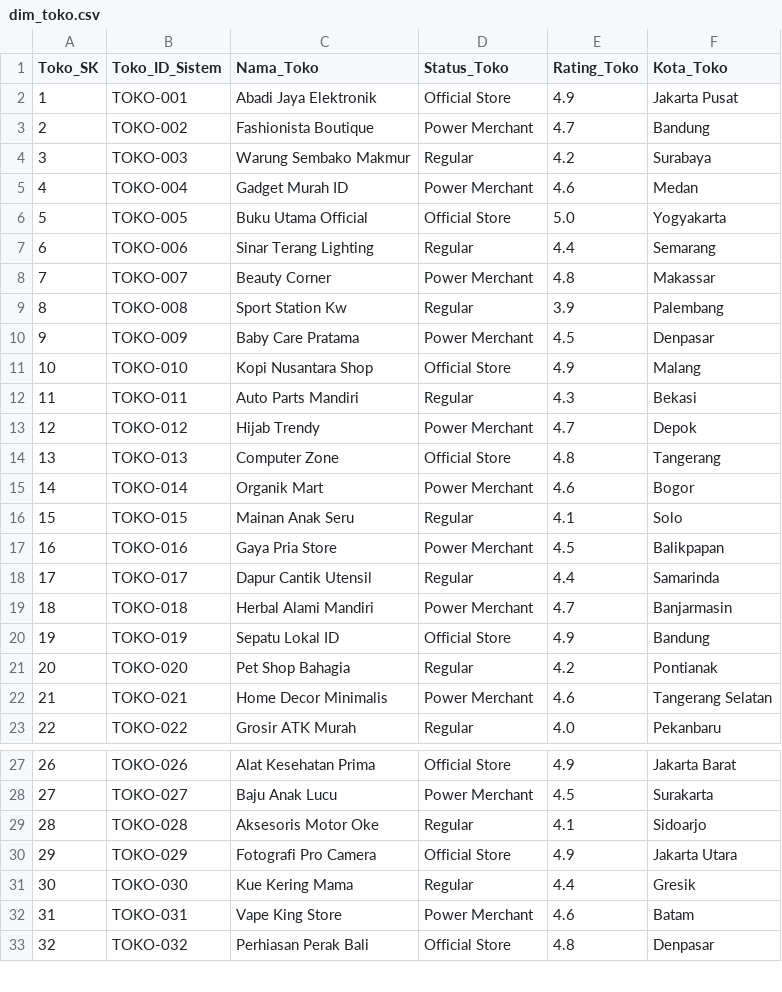
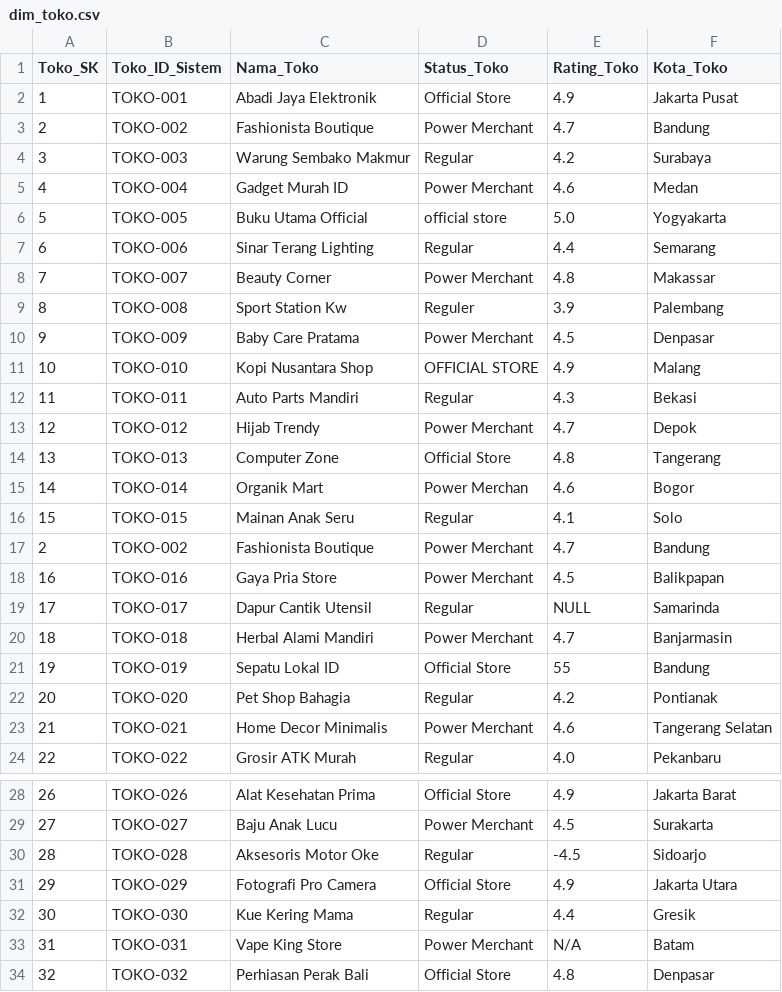
Before and after one commit to inixyk/dataset, a CSV file: marketplace_dirty/dim_toko.csv, drawn as a sheet; only a part is shown, gaps mark what is left out; addresses are those after the commit; the diff names each change by its address in the sheet, - before the commit and + after, or states it on an @@ line.

Commit message:
Modify dim_toko.csv with new entries and corrections
Updated the dim_toko.csv file with new entries and corrected some status and rating values.

```diff
--- a/marketplace_dirty/dim_toko.csv
+++ b/marketplace_dirty/dim_toko.csv
-D6 (Status_Toko): Official Store
+D6 (Status_Toko): official store
-D9 (Status_Toko): Regular
+D9 (Status_Toko): Reguler
-D11 (Status_Toko): Official Store
+D11 (Status_Toko): OFFICIAL STORE
-D15 (Status_Toko): Power Merchant
+D15 (Status_Toko): Power Merchan
+row 17: 2 | TOKO-002 | Fashionista Boutique | Power Merchant | 4.7 | Bandung
-E19 (Rating_Toko): 4.4
+E19 (Rating_Toko): NULL
-E21 (Rating_Toko): 4.9
+E21 (Rating_Toko): 55
-E30 (Rating_Toko): 4.1
+E30 (Rating_Toko): -4.5
-E33 (Rating_Toko): 4.6
+E33 (Rating_Toko): N/A
```
